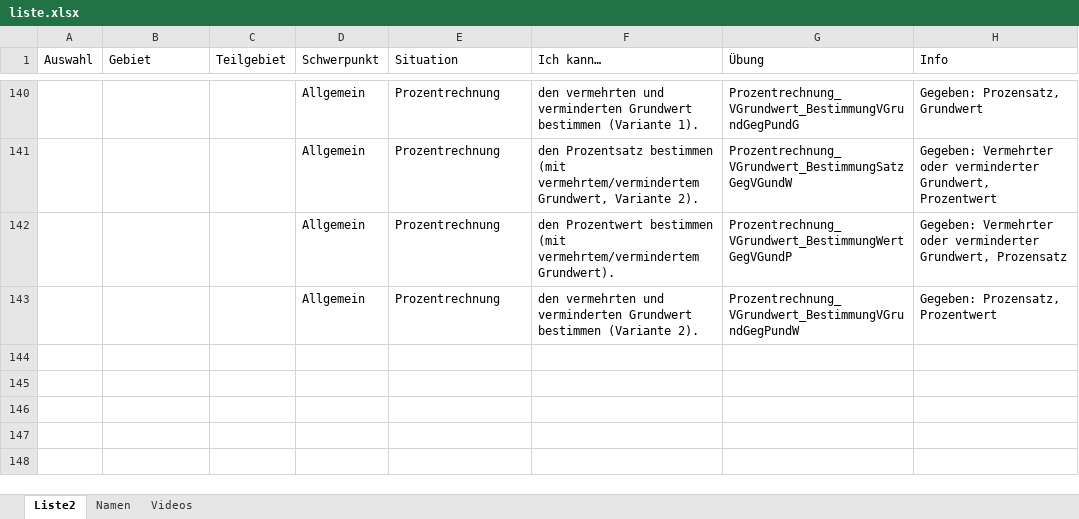
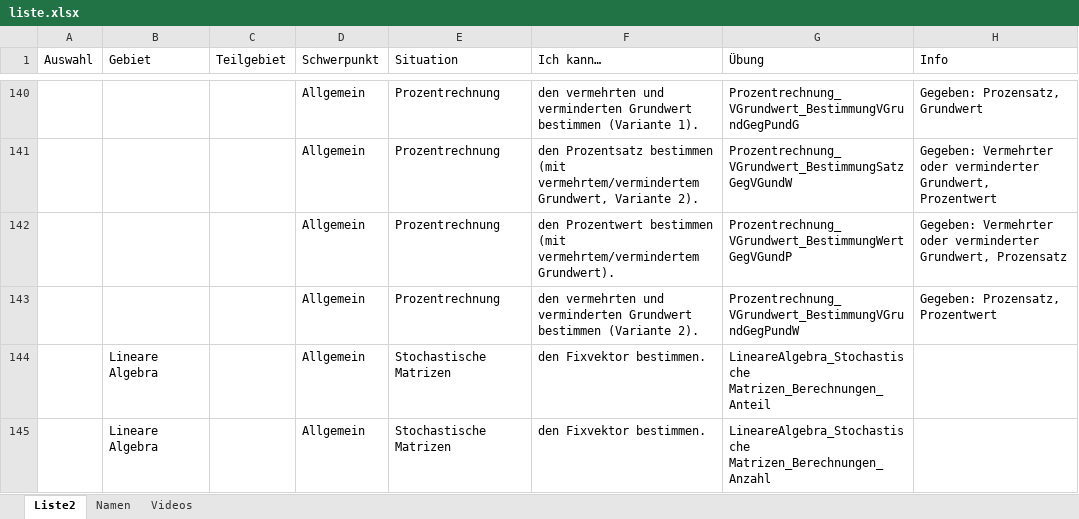
Before and after one commit to MatheDoc/digitalmath, an Excel workbook: liste.xlsx, sheet Liste2, drawn as a sheet; only a part is shown, gaps mark what is left out; values as stored, in another font and other column widths than the file's, no borders; table styles not drawn; the diff names each change by its address in the sheet, - before the commit and + after, or states it on an @@ line.

```diff
--- a/liste.xlsx (sheet Liste2)
+++ b/liste.xlsx (sheet Liste2)
+row 144:  | Lineare Algebra |  | Allgemein | Stochastische Matrizen | den Fixvektor bestimmen. | LineareAlgebra_Stochastische Matrizen_Berechnungen_Anteil
+row 145:  | Lineare Algebra |  | Allgemein | Stochastische Matrizen | den Fixvektor bestimmen. | LineareAlgebra_Stochastische Matrizen_Berechnungen_Anzahl
```
Also changed, not shown: 5 other files.
